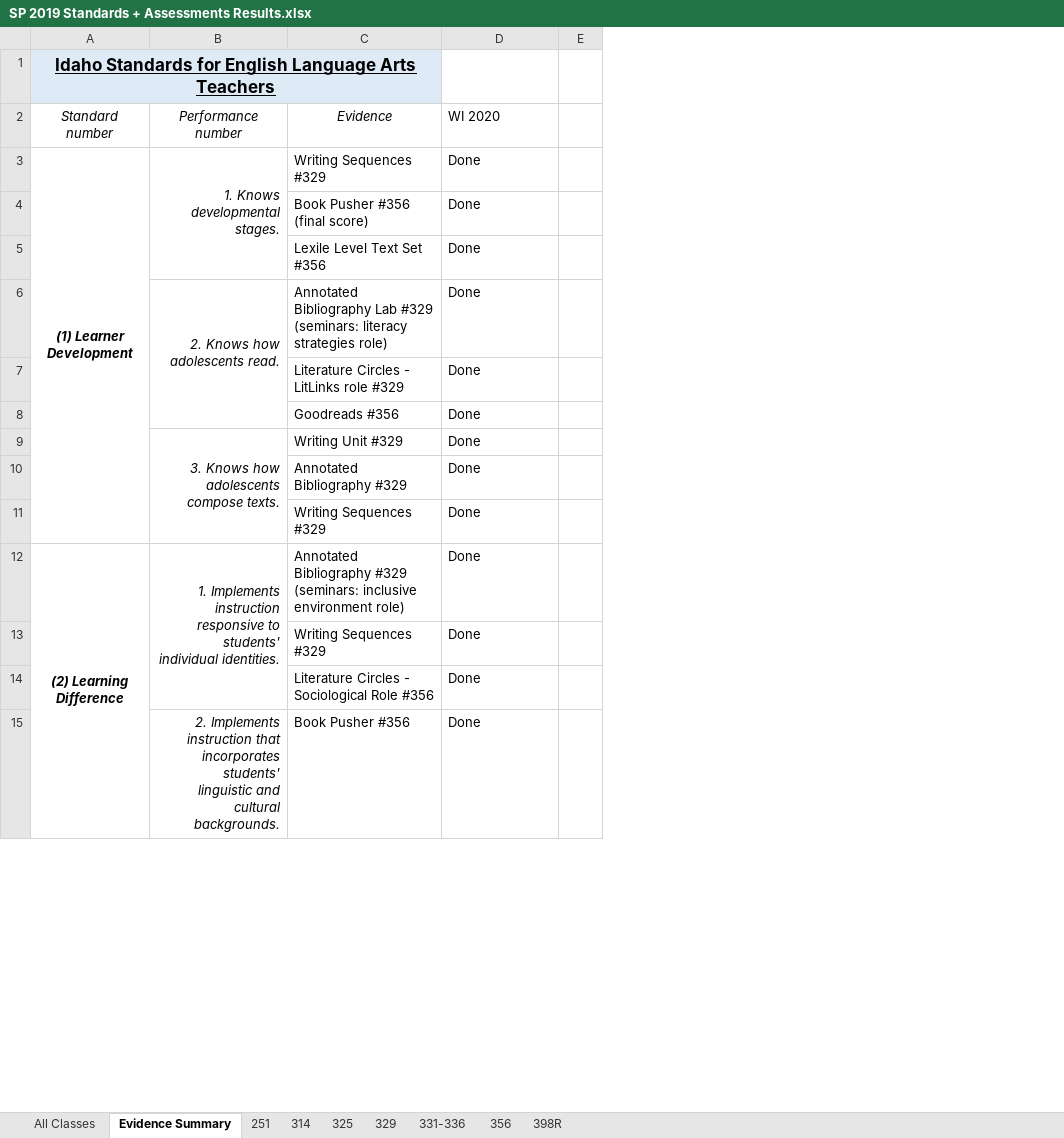
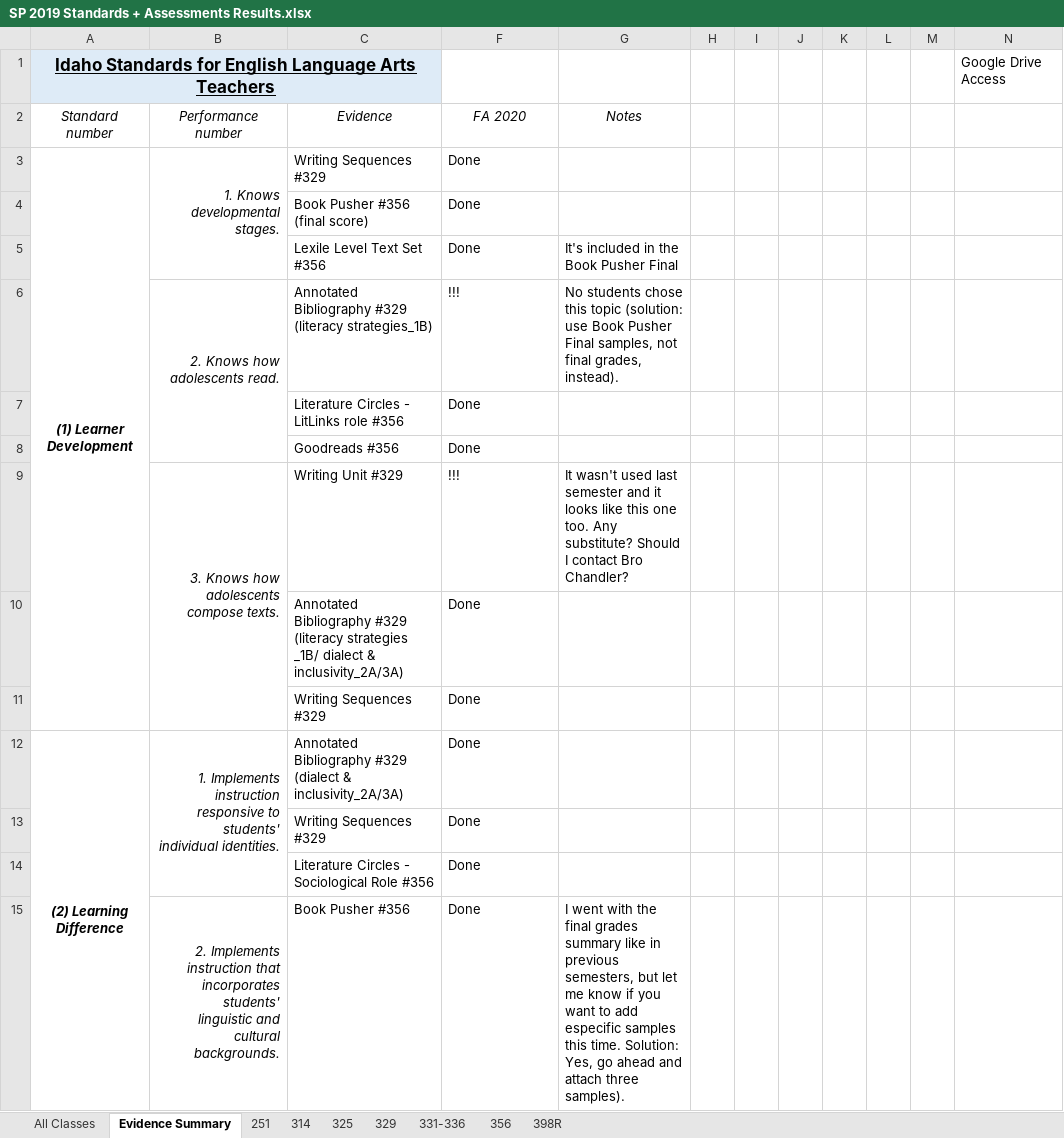
Before and after one commit to byui-english-ed/byui-english-ed.github.io, an Excel workbook: SP 2019 Standards + Assessments Results.xlsx, sheet Evidence Summary, drawn as a sheet; only a part is shown; values as stored, in another font and other column widths than the file's, no borders; conditional formats not drawn; removed rows and columns are numbered as before the commit, all else as after; the diff covers the shown part only; the diff names each change by its address in the sheet, - before the commit and + after, or states it on an @@ line.

```diff
--- a/SP 2019 Standards + Assessments Results.xlsx (sheet Evidence Summary)
+++ b/SP 2019 Standards + Assessments Results.xlsx (sheet Evidence Summary)
@@ column E hidden, empty @@
+column G, rows 2-5: Notes |  |  | It's included in the Book Pusher Final; rows 9-15: It wasn't used last semester and it looks like this one too. Any substitute? Should I contact Bro Chandler? |  |  |  |  |  | I went with the final grades summary like in previous semesters, but let me know if you want to add especific samples this time. Solution: Yes, go ahead and attach three samples).
+column H, empty
+column I, empty
+column J, empty
+column K, empty
+column L, empty
+column M, empty
+column N, row 1: Google Drive Access
-F2: WI 2020
+F2: FA 2020
@@ F2 italic: off → on, alignment: left → center @@
-row 6:  | 2. Knows how adolescents read. | Annotated Bibliography Lab #329 (seminars: literacy strategies role) | Done
+row 6:  | 2. Knows how adolescents read. | Annotated Bibliography #329 (literacy strategies_1B) | !!! | No students chose this topic (solution: use Book Pusher Final samples, not final grades, instead).
-C7: Literature Circles - LitLinks role #329
+C7: Literature Circles - LitLinks role #356
-F9: Done
+F9: !!!
-C10: …Bibliography #329
+C10: …Bibliography #329 (literacy strategies _1B/ dialect & inclusivity_2A/3A)
-C12: …Bibliography #329 (seminars: inclusive environment role)
+C12: …Bibliography #329 (dialect & inclusivity_2A/3A)
```
Also changed, not shown: 3 added rows, 3 removed rows and 41 edited cells elsewhere in this sheet, 12 other files.
